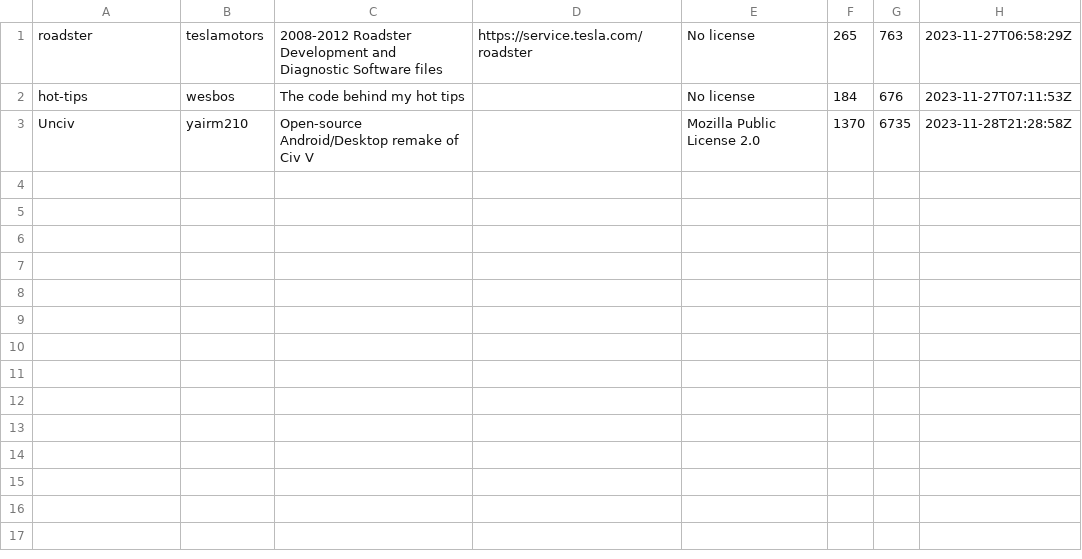
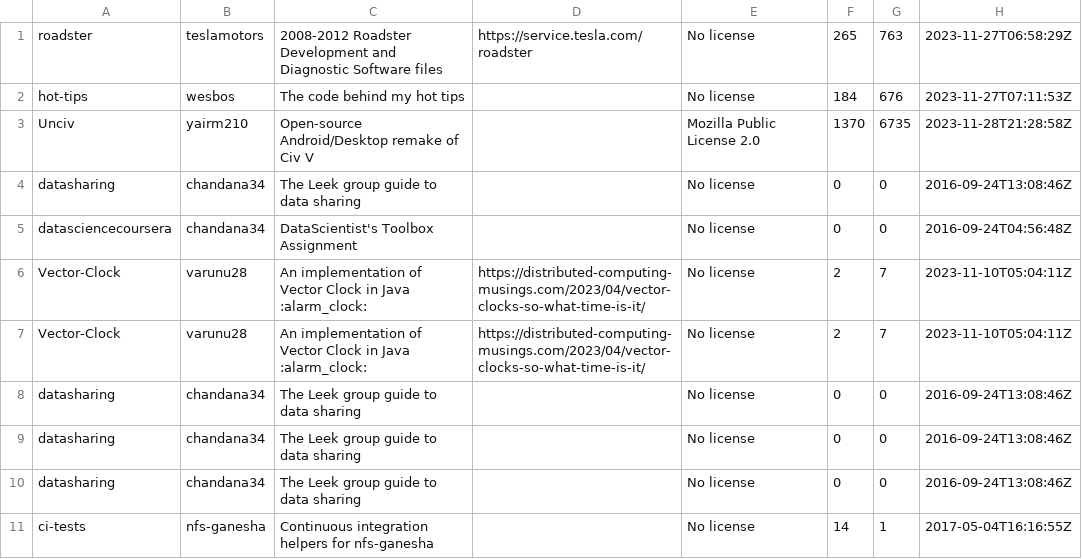
Before and after one commit to skyeNAU/INF502_Project2_Group3, a CSV file: github_data_analysis/repositories.csv, drawn as a sheet.

```diff
--- a/github_data_analysis/repositories.csv
+++ b/github_data_analysis/repositories.csv
@@ -3 +3,9 @@ hot-tips,wesbos,The code behind my hot tips,,No license,184,676,2023-11-27T07:11
 Unciv,yairm210,Open-source Android/Desktop remake of Civ V,,Mozilla Public License 2.0,1370,6735,2023-11-28T21:28:58Z
+datasharing,chandana34,The Leek group guide to data sharing ,,No license,0,0,2016-09-24T13:08:46Z
+datasciencecoursera,chandana34,DataScientist's Toolbox Assignment,,No license,0,0,2016-09-24T04:56:48Z
+Vector-Clock,varunu28,An implementation of Vector Clock in Java :alarm_clock:,https://distributed-computing-musings.com/2023/04/vector-clocks-so-what-time-is-it/,No license,2,7,2023-11-10T05:04:11Z
+Vector-Clock,varunu28,An implementation of Vector Clock in Java :alarm_clock:,https://distributed-computing-musings.com/2023/04/vector-clocks-so-what-time-is-it/,No license,2,7,2023-11-10T05:04:11Z
+datasharing,chandana34,The Leek group guide to data sharing ,,No license,0,0,2016-09-24T13:08:46Z
+datasharing,chandana34,The Leek group guide to data sharing ,,No license,0,0,2016-09-24T13:08:46Z
+datasharing,chandana34,The Leek group guide to data sharing ,,No license,0,0,2016-09-24T13:08:46Z
+ci-tests,nfs-ganesha,Continuous integration helpers for nfs-ganesha,,No license,14,1,2017-05-04T16:16:55Z
```
Also changed, not shown: 14 other files.
